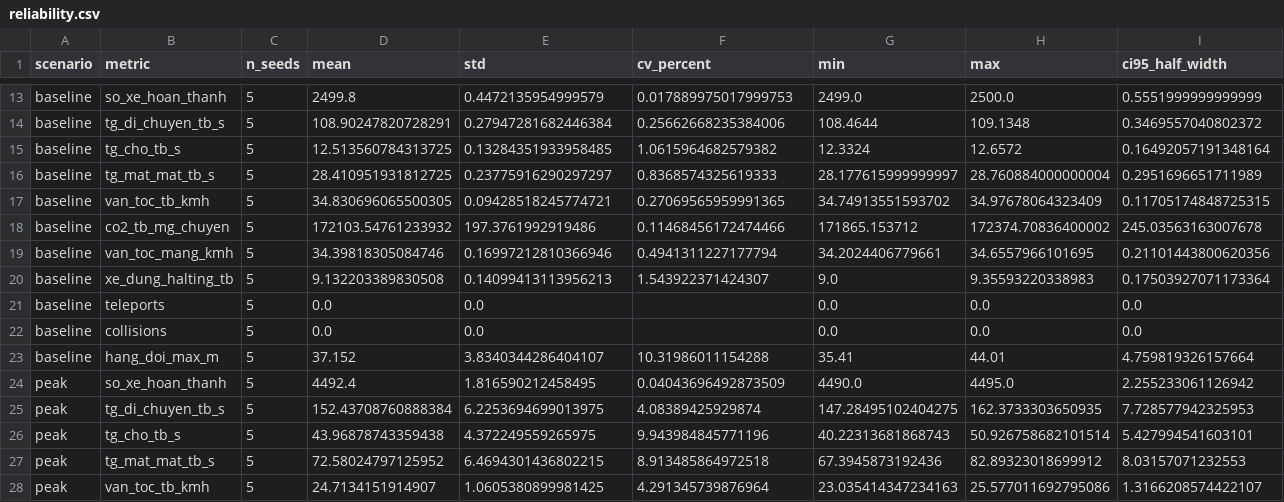
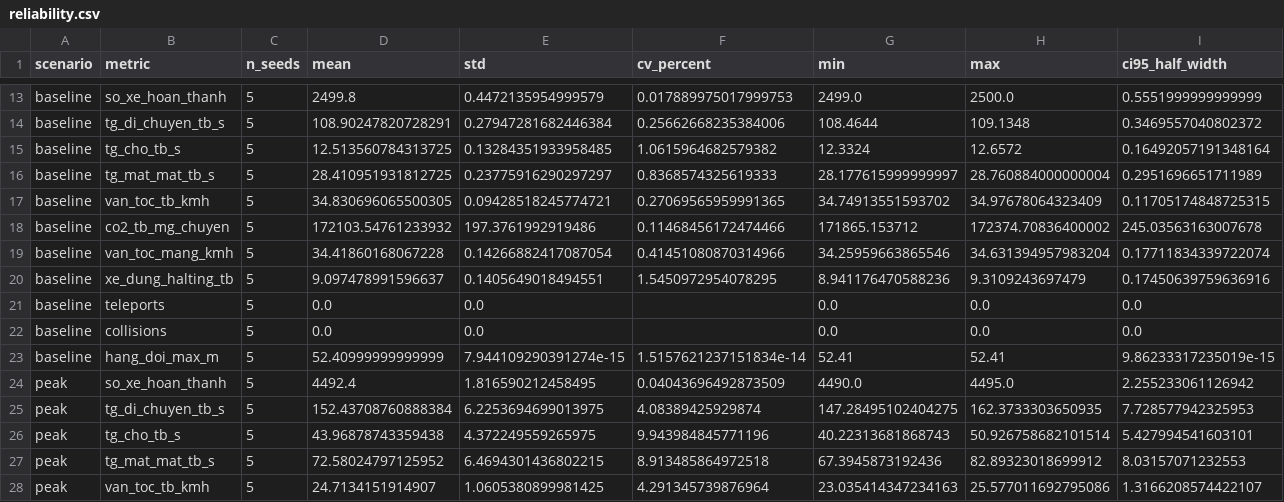
Before and after one commit to TienPhuc03/sumo-traffic-generation, a CSV file: data/analysis/reliability.csv, drawn as a sheet; only a part is shown, gaps mark what is left out; the diff covers the shown part only.

Commit message:
chore(analysis): cập nhật KPI 5 seed từ dữ liệu lấy mẫu 30 s0

```diff
--- a/data/analysis/reliability.csv
+++ b/data/analysis/reliability.csv
@@ -18,7 +18,7 @@ baseline,van_toc_tb_kmh,5,34.830696065500305,0.09428518245774721,0.2706956595999
 baseline,co2_tb_mg_chuyen,5,172103.54761233932,197.3761992919486,0.11468456172474466,171865.153712,172374.70836400002,245.03563163007678
-baseline,van_toc_mang_kmh,5,34.39818305084746,0.16997212810366946,0.4941311227177794,34.2024406779661,34.6557966101695,0.21101443800620356
-baseline,xe_dung_halting_tb,5,9.132203389830508,0.14099413113956213,1.543922371424307,9.0,9.35593220338983,0.17503927071173364
+baseline,van_toc_mang_kmh,5,34.41860168067228,0.14266882417087054,0.41451080870314966,34.25959663865546,34.631394957983204,0.17711834339722074
+baseline,xe_dung_halting_tb,5,9.097478991596637,0.1405649018494551,1.5450972954078295,8.941176470588236,9.3109243697479,0.17450639759636916
 baseline,teleports,5,0.0,0.0,,0.0,0.0,0.0
 baseline,collisions,5,0.0,0.0,,0.0,0.0,0.0
-baseline,hang_doi_max_m,5,37.152,3.8340344286404107,10.31986011154288,35.41,44.01,4.759819326157664
+baseline,hang_doi_max_m,5,52.40999999999999,7.944109290391274e-15,1.5157621237151834e-14,52.41,52.41,9.86233317235019e-15
 peak,so_xe_hoan_thanh,5,4492.4,1.816590212458495,0.04043696492873509,4490.0,4495.0,2.255233061126942
```
Also changed, not shown: 85 edited cells elsewhere in this file, data/analysis/kpi_per_seed.csv.
